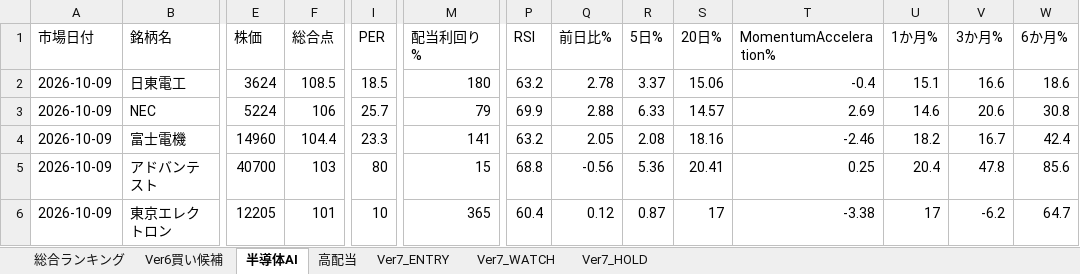
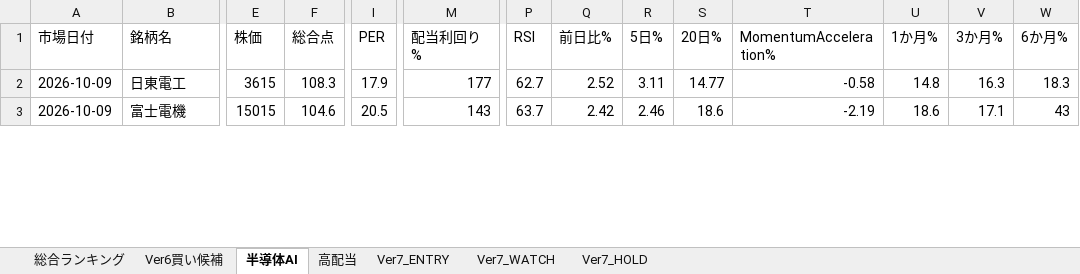
Before and after one commit to izumi7139-ai/nikkei225-line-bot, an Excel workbook: reports/daily/nikkei225_ranking_ver7_20261009.xlsx, sheet 半導体AI, drawn as a sheet; only a part is shown, gaps mark what is left out; values as stored, in another font and other column widths than the file's, no borders; removed rows and columns are numbered as before the commit, all else as after; rows hold the shown columns only; the diff covers the shown part only; the diff names each change by its address in the sheet, - before the commit and + after, or states it on an @@ line.

```diff
--- a/reports/daily/nikkei225_ranking_ver7_20261009.xlsx (sheet 半導体AI)
+++ b/reports/daily/nikkei225_ranking_ver7_20261009.xlsx (sheet 半導体AI)
-E2 (株価): 3624
+E2 (株価): 3615
-F2 (総合点): 108.5
+F2 (総合点): 108.3
-I2 (PER): 18.5
+I2 (PER): 17.9
-M2 (配当利回り%): 180
+M2 (配当利回り%): 177
-P2 (RSI): 63.2
+P2 (RSI): 62.7
-Q2 (前日比%): 2.78
+Q2 (前日比%): 2.52
-R2 (5日%): 3.37
+R2 (5日%): 3.11
-S2 (20日%): 15.06
+S2 (20日%): 14.77
-T2 (MomentumAcceleration%): -0.4
+T2 (MomentumAcceleration%): -0.58
-U2 (1か月%): 15.1
+U2 (1か月%): 14.8
-V2 (3か月%): 16.6
+V2 (3か月%): 16.3
-W2 (6か月%): 18.6
+W2 (6か月%): 18.3
-row 3: 2026-10-09 | NEC | 5224 | 106 | 25.7 | 79 | 69.9 | 2.88 | 6.33 | 14.57 | 2.69 | 14.6 | 20.6 | 30.8
-E3 (株価): 14960
+E3 (株価): 15015
-F3 (総合点): 104.4
+F3 (総合点): 104.6
-I3 (PER): 23.3
+I3 (PER): 20.5
-M3 (配当利回り%): 141
+M3 (配当利回り%): 143
-P3 (RSI): 63.2
+P3 (RSI): 63.7
-Q3 (前日比%): 2.05
+Q3 (前日比%): 2.42
-R3 (5日%): 2.08
+R3 (5日%): 2.46
-S3 (20日%): 18.16
+S3 (20日%): 18.6
-T3 (MomentumAcceleration%): -2.46
+T3 (MomentumAcceleration%): -2.19
-U3 (1か月%): 18.2
+U3 (1か月%): 18.6
-V3 (3か月%): 16.7
+V3 (3か月%): 17.1
-W3 (6か月%): 42.4
+W3 (6か月%): 43
-row 5: 2026-10-09 | アドバンテスト | 40700 | 103 | 80 | 15 | 68.8 | -0.56 | 5.36 | 20.41 | 0.25 | 20.4 | 47.8 | 85.6
-row 6: 2026-10-09 | 東京エレクトロン | 12205 | 101 | 10 | 365 | 60.4 | 0.12 | 0.87 | 17 | -3.38 | 17 | -6.2 | 64.7
```
Also changed, not shown: 4 added rows, 1 removed row and 335 edited cells elsewhere in this sheet, sheet 総合ランキング, sheet Ver6買い候補, sheet 高配当, sheet Ver7_HOLD, sheet Ver7_ENTRY, sheet Ver7_WATCH, 6 other files.
